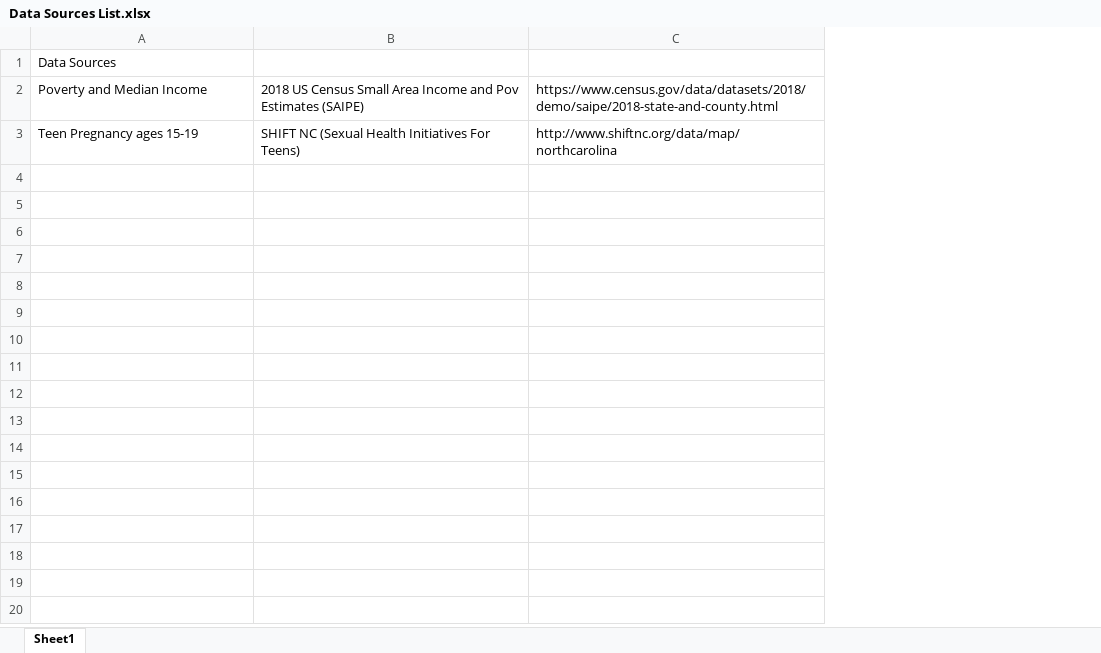
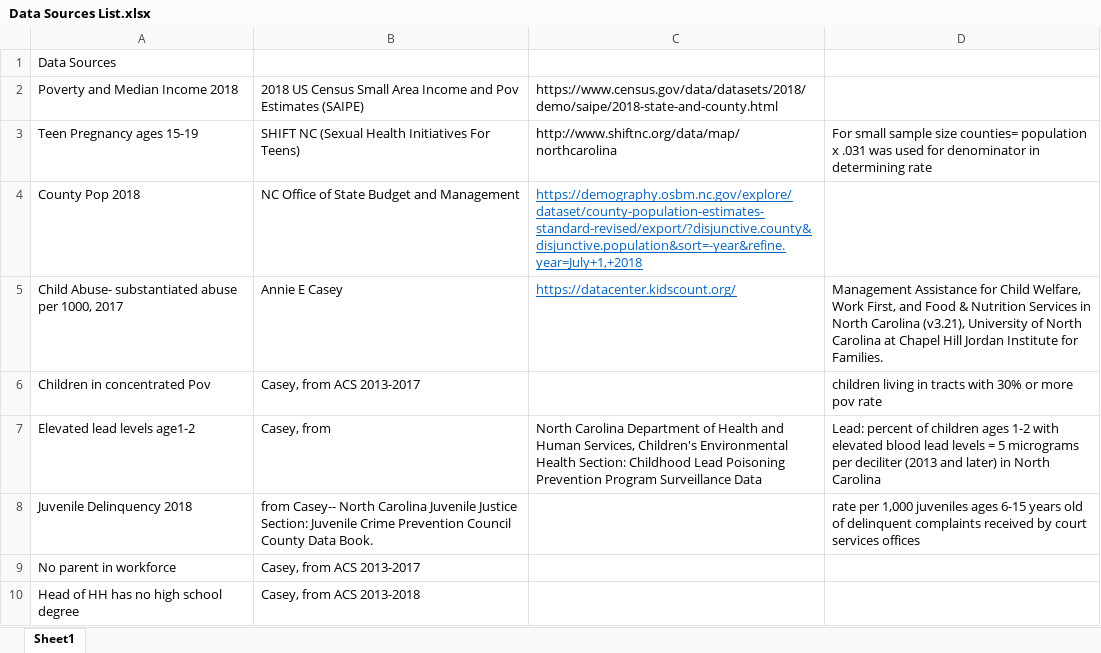
Before and after one commit to petefarq/NC-school-achievement, an Excel workbook: data/Data Sources List.xlsx, sheet Sheet1, drawn as a sheet; values as stored, in another font and other column widths than the file's, no borders; the diff names each change by its address in the sheet, - before the commit and + after, or states it on an @@ line.

Commit message:
final data files and prelim mapping

```diff
--- a/data/Data Sources List.xlsx (sheet Sheet1)
+++ b/data/Data Sources List.xlsx (sheet Sheet1)
+column D, row 3: For small sample size counties= population x .031 was used for denominator in determining rate
-A2: Poverty and Median Income
+A2: Poverty and Median Income 2018
+row 4: County Pop 2018 | NC Office of State Budget and Management | https://demography.osbm.nc.gov/explore/dataset/county-population-estimates-standard-revised/export/?disjunctive.county&disjunctive.population&sort=-year&refine.year=July+1,+2018
+row 5: Child Abuse- substantiated abuse per 1000, 2017 | Annie E Casey | https://datacenter.kidscount.org/ | Management Assistance for Child Welfare, Work First, and Food & Nutrition Services in North Carolina (v3.21), University of North Carolina at Chapel Hill Jordan Institute for Families.
+row 6: Children in concentrated Pov | Casey, from ACS 2013-2017 |  | children living in tracts with 30% or more pov rate
+row 7: Elevated lead levels age1-2 | Casey, from | North Carolina Department of Health and Human Services, Children's Environmental Health Section: Childhood Lead Poisoning Prevention Program Surveillance Data | Lead: percent of children ages 1-2 with elevated blood lead levels = 5 micrograms per deciliter (2013 and later) in North Carolina
+row 8: Juvenile Delinquency 2018 | from Casey-- North Carolina Juvenile Justice Section: Juvenile Crime Prevention Council County Data Book. |  | rate per 1,000 juveniles ages 6-15 years old of delinquent complaints received by court services offices
+row 9: No parent in workforce | Casey, from ACS 2013-2017
+row 10: Head of HH has no high school degree | Casey, from ACS 2013-2018
```
Also changed, not shown: 38 other files.
